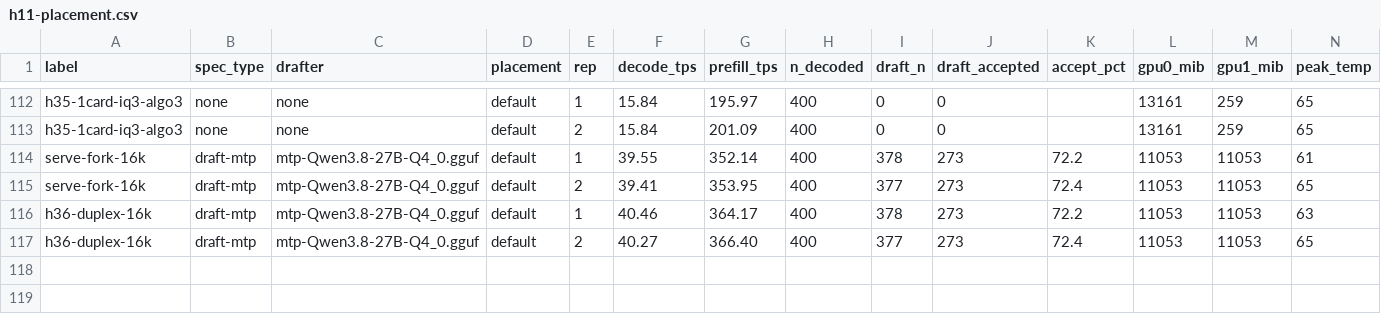
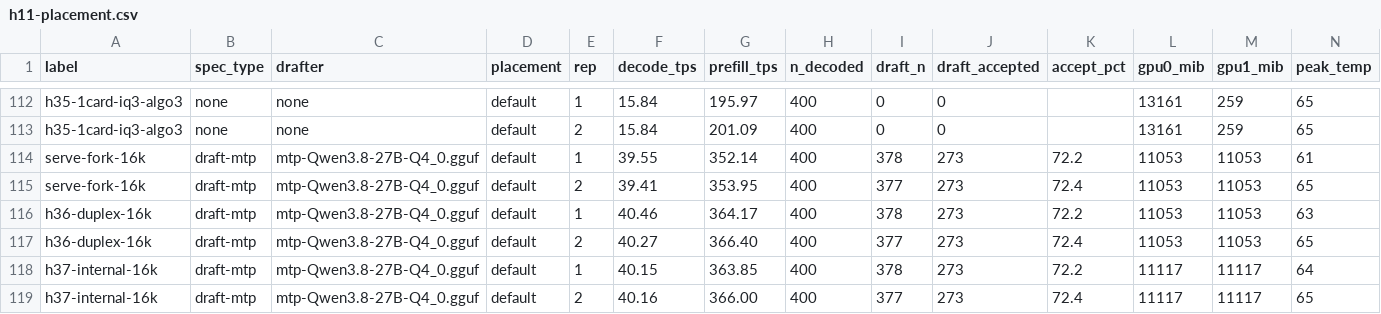
Before and after one commit to Tom1tk/p100-inference-benchmarks, a CSV file: results/h11-placement.csv, drawn as a sheet; only a part is shown, gaps mark what is left out; rows hold the shown columns only; the diff names each change by its address in the sheet, - before the commit and + after, or states it on an @@ line.

Commit message:
bench: H37 internal small-message AllReduce (identity + 16k speed)

```diff
--- a/results/h11-placement.csv
+++ b/results/h11-placement.csv
+row 118: h37-internal-16k | draft-mtp | mtp-Qwen3.8-27B-Q4_0.gguf | default | 1 | 40.15 | 363.85 | 400 | 378 | 273 | 72.2 | 11117 | 11117 | 64
+row 119: h37-internal-16k | draft-mtp | mtp-Qwen3.8-27B-Q4_0.gguf | default | 2 | 40.16 | 366.00 | 400 | 377 | 273 | 72.4 | 11117 | 11117 | 65
```
Also changed, not shown: 8 other files.
